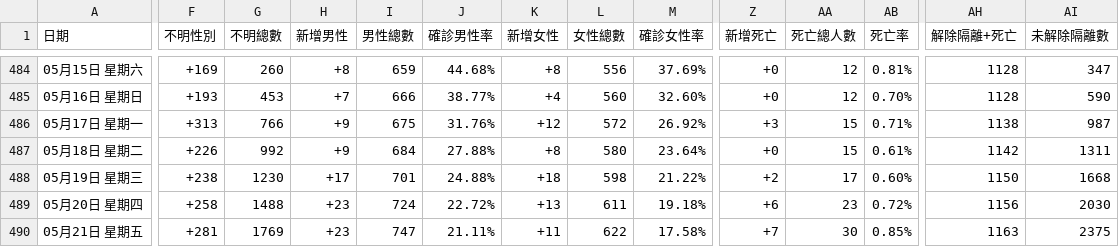
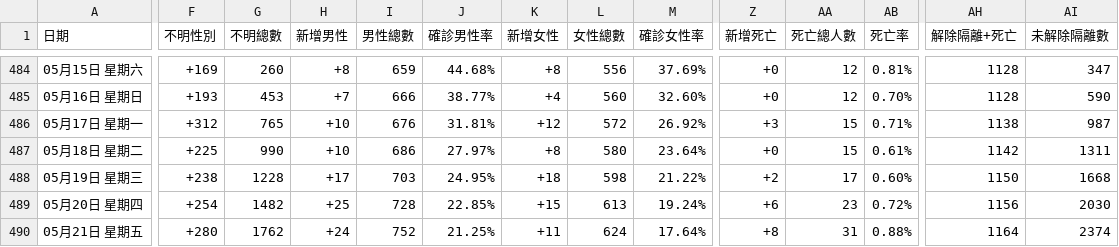
Before and after one commit to Linc-tw/COVID_breakdown, a CSV file: raw_data/COVID-19_in_Taiwan_raw_data_status_evolution.csv, drawn as a sheet; only a part is shown, gaps mark what is left out; the diff covers the shown part only; the diff names each change by its address in the sheet, - before the commit and + after, or states it on an @@ line.

Commit message:
Automatic data update

```diff
--- a/raw_data/COVID-19_in_Taiwan_raw_data_status_evolution.csv
+++ b/raw_data/COVID-19_in_Taiwan_raw_data_status_evolution.csv
-F486 (不明性別): +313
+F486 (不明性別): +312
-G486 (不明總數): 766
+G486 (不明總數): 765
-H486:H487 (新增男性): +9
+H486:H487 (新增男性): +10
-I486 (男性總數): 675
+I486 (男性總數): 676
-J486 (確診男性率): 31.76%
+J486 (確診男性率): 31.81%
-F487 (不明性別): +226
+F487 (不明性別): +225
-G487 (不明總數): 992
+G487 (不明總數): 990
-I487 (男性總數): 684
+I487 (男性總數): 686
-J487 (確診男性率): 27.88%
+J487 (確診男性率): 27.97%
-G488 (不明總數): 1230
+G488 (不明總數): 1228
-I488 (男性總數): 701
+I488 (男性總數): 703
-J488 (確診男性率): 24.88%
+J488 (確診男性率): 24.95%
-F489 (不明性別): +258
+F489 (不明性別): +254
-G489 (不明總數): 1488
+G489 (不明總數): 1482
-H489 (新增男性): +23
+H489 (新增男性): +25
-I489 (男性總數): 724
+I489 (男性總數): 728
-J489 (確診男性率): 22.72%
+J489 (確診男性率): 22.85%
-K489 (新增女性): +13
+K489 (新增女性): +15
-L489 (女性總數): 611
+L489 (女性總數): 613
-M489 (確診女性率): 19.18%
+M489 (確診女性率): 19.24%
-F490 (不明性別): +281
+F490 (不明性別): +280
-G490 (不明總數): 1769
+G490 (不明總數): 1762
-H490 (新增男性): +23
+H490 (新增男性): +24
-I490 (男性總數): 747
+I490 (男性總數): 752
-J490 (確診男性率): 21.11%
+J490 (確診男性率): 21.25%
-L490 (女性總數): 622
+L490 (女性總數): 624
-M490 (確診女性率): 17.58%
+M490 (確診女性率): 17.64%
-Z490 (新增死亡): +7
+Z490 (新增死亡): +8
-AA490 (死亡總人數): 30
+AA490 (死亡總人數): 31
-AB490 (死亡率): 0.85%
+AB490 (死亡率): 0.88%
-AH490 (解除隔離+死亡): 1163
+AH490 (解除隔離+死亡): 1164
-AI490 (未解除隔離數): 2375
+AI490 (未解除隔離數): 2374
```
Also changed, not shown: 1 added row and 103 edited cells elsewhere in this file, processed_data/2021/case_by_detection_by_onset_day.csv, processed_data/2021/case_by_detection_by_report_day.csv, 30 other files.
